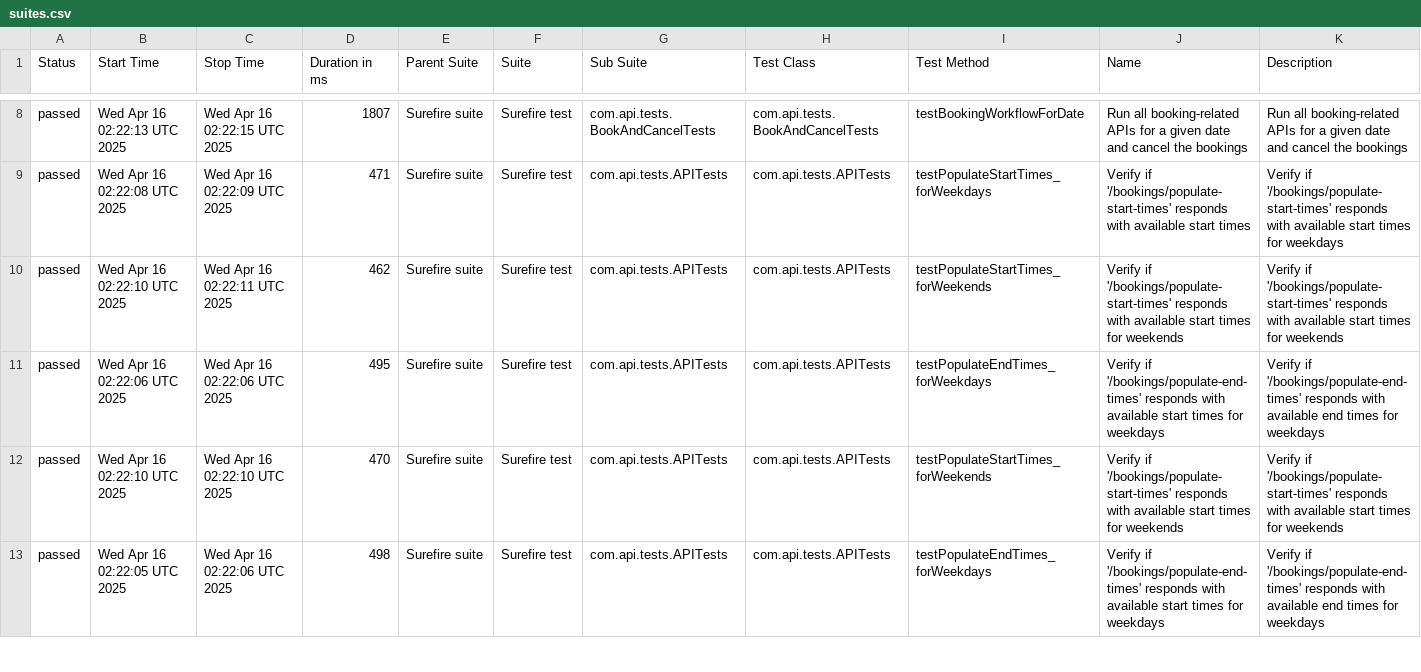
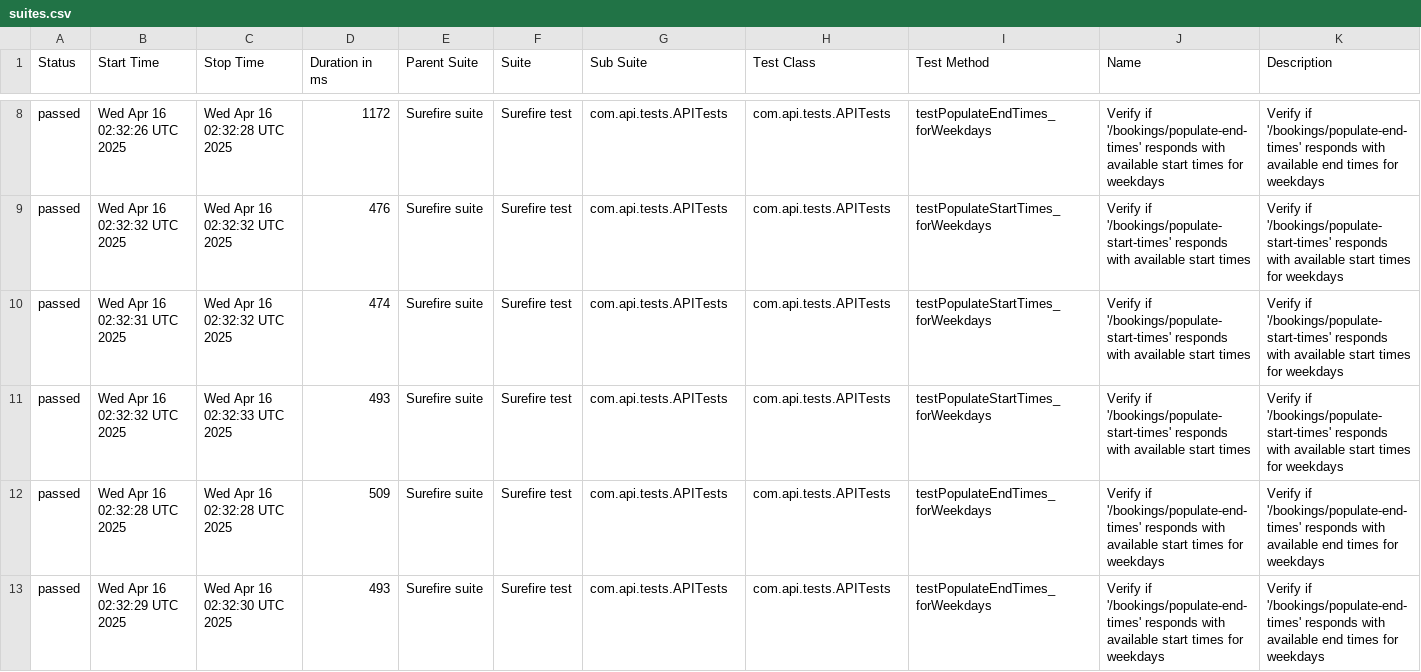
Before and after one commit to amitshokeen/PorticoTennisApp_API_TestAutomation, a CSV file: data/suites.csv, drawn as a sheet; only a part is shown, gaps mark what is left out; the diff covers the shown part only.

```diff
--- a/data/suites.csv
+++ b/data/suites.csv
@@ -8,6 +8,6 @@
-"passed","Wed Apr 16 02:22:13 UTC 2025","Wed Apr 16 02:22:15 UTC 2025","1807","Surefire suite","Surefire test","com.api.tests.BookAndCancelTests","com.api.tests.BookAndCancelTests","testBookingWorkflowForDate","Run all booking-related APIs for a given date and cancel the bookings","Run all booking-related APIs for a given date and cancel the bookings"
-"passed","Wed Apr 16 02:22:08 UTC 2025","Wed Apr 16 02:22:09 UTC 2025","471","Surefire suite","Surefire test","com.api.tests.APITests","com.api.tests.APITests","testPopulateStartTimes_forWeekdays","Verify if '/bookings/populate-start-times' responds with available start times","Verify if '/bookings/populate-start-times' responds with available start times for weekdays"
-"passed","Wed Apr 16 02:22:10 UTC 2025","Wed Apr 16 02:22:11 UTC 2025","462","Surefire suite","Surefire test","com.api.tests.APITests","com.api.tests.APITests","testPopulateStartTimes_forWeekends","Verify if '/bookings/populate-start-times' responds with available start times for weekends","Verify if '/bookings/populate-start-times' responds with available start times for weekends"
-"passed","Wed Apr 16 02:22:06 UTC 2025","Wed Apr 16 02:22:06 UTC 2025","495","Surefire suite","Surefire test","com.api.tests.APITests","com.api.tests.APITests","testPopulateEndTimes_forWeekdays","Verify if '/bookings/populate-end-times' responds with available start times for weekdays","Verify if '/bookings/populate-end-times' responds with available end times for weekdays"
-"passed","Wed Apr 16 02:22:10 UTC 2025","Wed Apr 16 02:22:10 UTC 2025","470","Surefire suite","Surefire test","com.api.tests.APITests","com.api.tests.APITests","testPopulateStartTimes_forWeekends","Verify if '/bookings/populate-start-times' responds with available start times for weekends","Verify if '/bookings/populate-start-times' responds with available start times for weekends"
-"passed","Wed Apr 16 02:22:05 UTC 2025","Wed Apr 16 02:22:06 UTC 2025","498","Surefire suite","Surefire test","com.api.tests.APITests","com.api.tests.APITests","testPopulateEndTimes_forWeekdays","Verify if '/bookings/populate-end-times' responds with available start times for weekdays","Verify if '/bookings/populate-end-times' responds with available end times for weekdays"
+"passed","Wed Apr 16 02:32:26 UTC 2025","Wed Apr 16 02:32:28 UTC 2025","1172","Surefire suite","Surefire test","com.api.tests.APITests","com.api.tests.APITests","testPopulateEndTimes_forWeekdays","Verify if '/bookings/populate-end-times' responds with available start times for weekdays","Verify if '/bookings/populate-end-times' responds with available end times for weekdays"
+"passed","Wed Apr 16 02:32:32 UTC 2025","Wed Apr 16 02:32:32 UTC 2025","476","Surefire suite","Surefire test","com.api.tests.APITests","com.api.tests.APITests","testPopulateStartTimes_forWeekdays","Verify if '/bookings/populate-start-times' responds with available start times","Verify if '/bookings/populate-start-times' responds with available start times for weekdays"
+"passed","Wed Apr 16 02:32:31 UTC 2025","Wed Apr 16 02:32:32 UTC 2025","474","Surefire suite","Surefire test","com.api.tests.APITests","com.api.tests.APITests","testPopulateStartTimes_forWeekdays","Verify if '/bookings/populate-start-times' responds with available start times","Verify if '/bookings/populate-start-times' responds with available start times for weekdays"
+"passed","Wed Apr 16 02:32:32 UTC 2025","Wed Apr 16 02:32:33 UTC 2025","493","Surefire suite","Surefire test","com.api.tests.APITests","com.api.tests.APITests","testPopulateStartTimes_forWeekdays","Verify if '/bookings/populate-start-times' responds with available start times","Verify if '/bookings/populate-start-times' responds with available start times for weekdays"
+"passed","Wed Apr 16 02:32:28 UTC 2025","Wed Apr 16 02:32:28 UTC 2025","509","Surefire suite","Surefire test","com.api.tests.APITests","com.api.tests.APITests","testPopulateEndTimes_forWeekdays","Verify if '/bookings/populate-end-times' responds with available start times for weekdays","Verify if '/bookings/populate-end-times' responds with available end times for weekdays"
+"passed","Wed Apr 16 02:32:29 UTC 2025","Wed Apr 16 02:32:30 UTC 2025","493","Surefire suite","Surefire test","com.api.tests.APITests","com.api.tests.APITests","testPopulateEndTimes_forWeekdays","Verify if '/bookings/populate-end-times' responds with available start times for weekdays","Verify if '/bookings/populate-end-times' responds with available end times for weekdays"
```
Also changed, not shown: 2 added rows, 2 removed rows and 55 edited cells elsewhere in this file, data/behaviors.csv, 58 other files.
